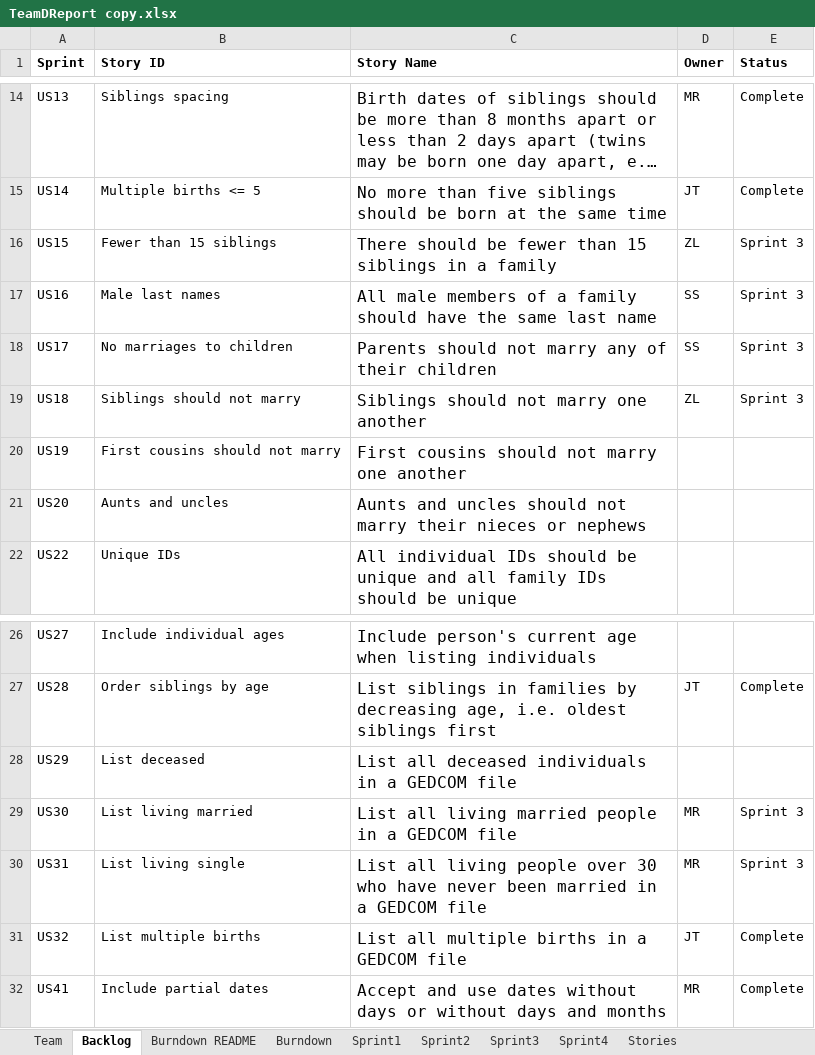
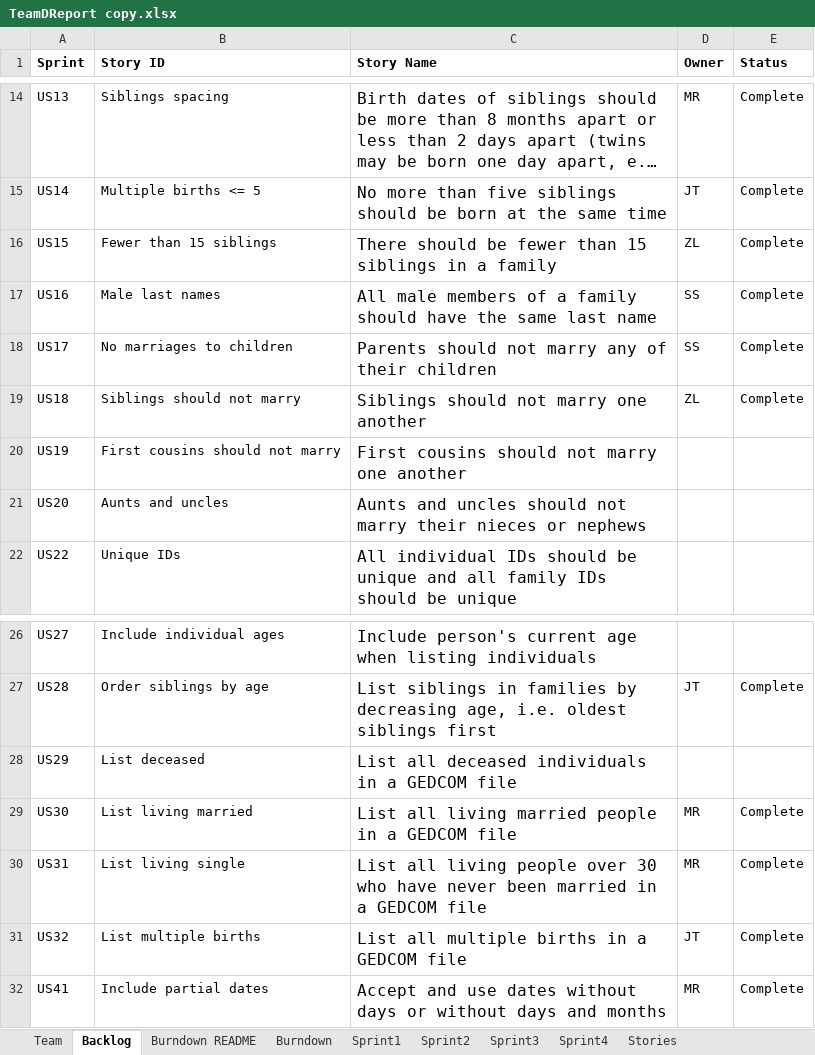
Before and after one commit to EricLin24/SSW555-DriverlessCar, an Excel workbook: TeamDReport copy.xlsx, sheet Backlog, drawn as a sheet; only a part is shown, gaps mark what is left out; long unchanged cells end in …; values as stored, in another font and other column widths than the file's, no borders; the diff names each change by its address in the sheet, - before the commit and + after, or states it on an @@ line.

```diff
--- a/TeamDReport copy.xlsx (sheet Backlog)
+++ b/TeamDReport copy.xlsx (sheet Backlog)
-E16:E19 (Status): Sprint 3
+E16:E19 (Status): Complete
-E29:E30 (Status): Sprint 3
+E29:E30 (Status): Complete
```
Also changed, not shown: sheet Burndown, sheet Sprint3, charts or pictures, 1 other file.
